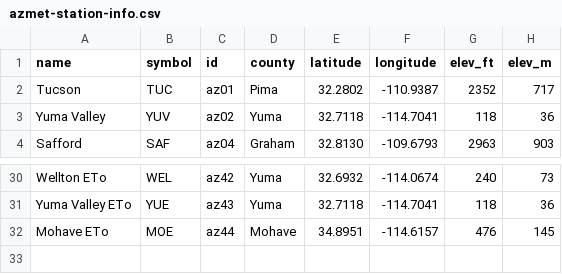
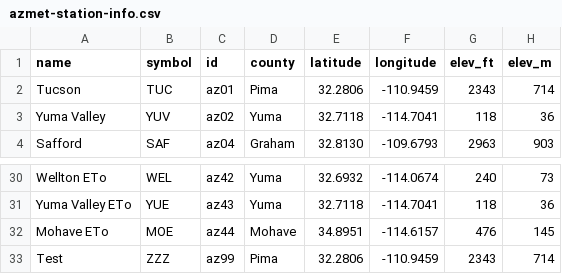
Before and after one commit to uace-azmet/azmetr, a CSV file: data-raw/azmet-station-info.csv, drawn as a sheet; only a part is shown, gaps mark what is left out.

Commit message:
added Test station "az99" to package and station information

```diff
--- a/data-raw/azmet-station-info.csv
+++ b/data-raw/azmet-station-info.csv
@@ -1,3 +1,3 @@
 name,symbol,id,county,latitude,longitude,elev_ft,elev_m
-Tucson,TUC,az01,Pima,32.2802,-110.9387,2352,717
+Tucson,TUC,az01,Pima,32.2806,-110.9459,2343,714
 Yuma Valley,YUV,az02,Yuma,32.7118,-114.7041,118,36
@@ -32 +32,2 @@ Yuma Valley ETo,YUE,az43,Yuma,32.7118,-114.7041,118,36
 Mohave ETo,MOE,az44,Mohave,34.8951,-114.6157,476,145
+Test,ZZZ,az99,Pima,32.2806,-110.9459,2343,714
```
Also changed, not shown: 4 other files.
